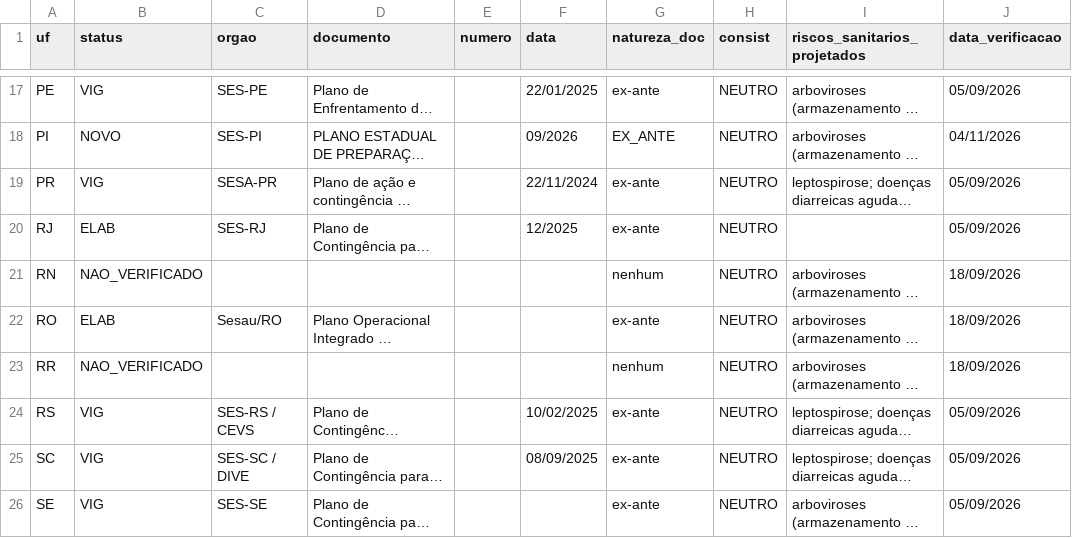
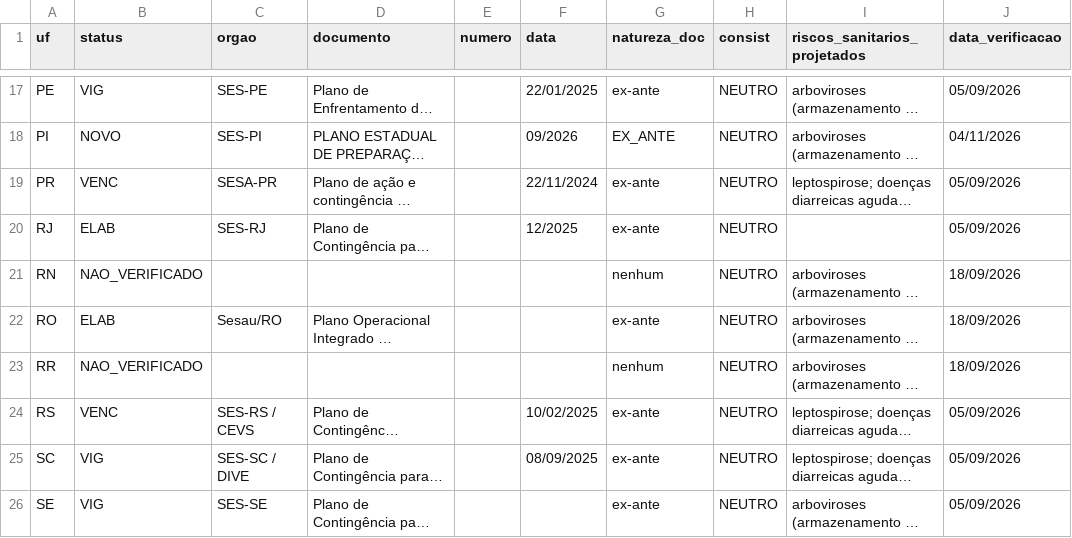
Before and after one commit to monitorelnino/monitorelnino, a CSV file: dados-abertos/saude_uf.csv, drawn as a sheet; only a part is shown, gaps mark what is left out; long unchanged cells end in …; the diff names each change by its address in the sheet, - before the commit and + after, or states it on an @@ line.

```diff
--- a/dados-abertos/saude_uf.csv
+++ b/dados-abertos/saude_uf.csv
-B19 (status): VIG
+B19 (status): VENC
-B24 (status): VIG
+B24 (status): VENC
```
Also changed, not shown: dados-abertos/historico_mudancas.csv, 13 other files.
